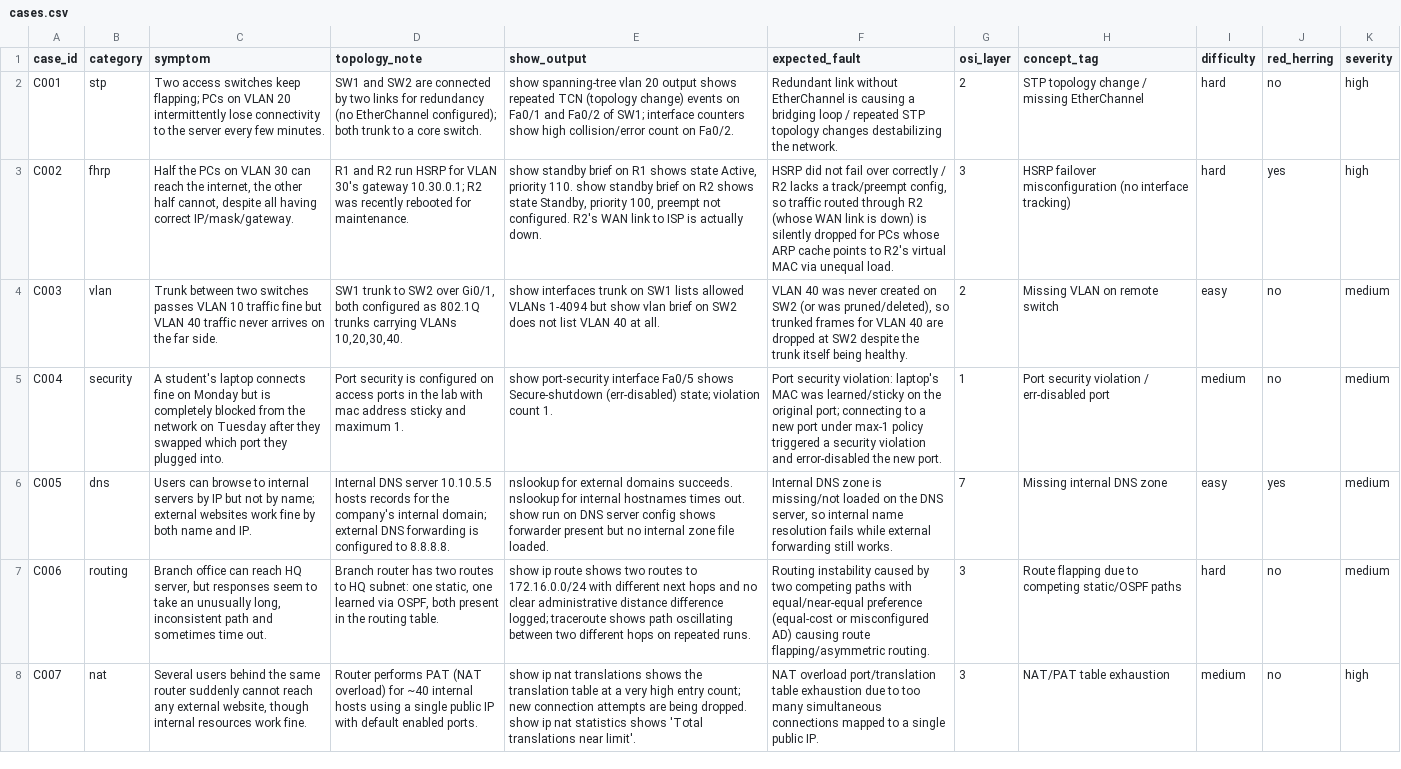
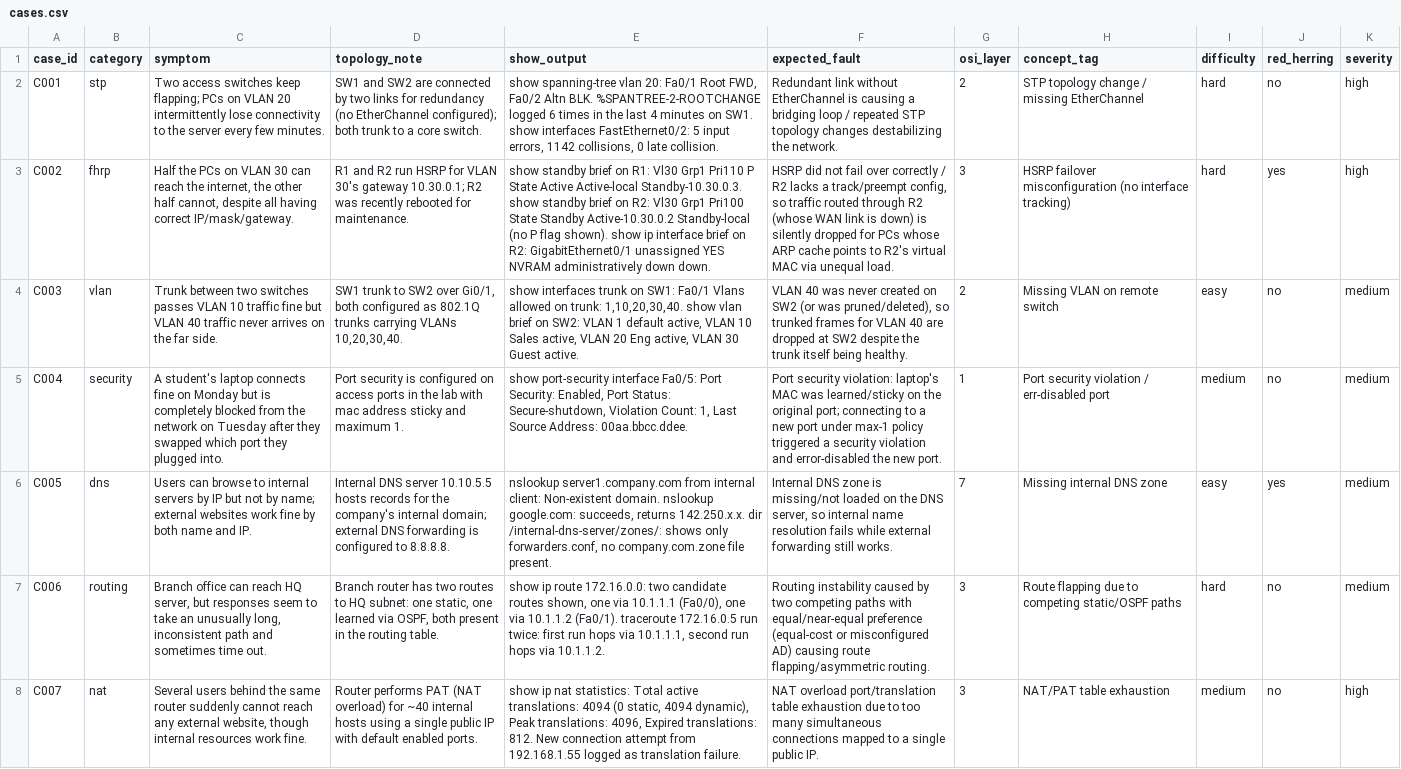
Before and after one commit to pg-stack-coder/netsage-ai, a CSV file: cases/cases.csv, drawn as a sheet; only a part is shown; the diff covers the shown part only; the diff names each change by its address in the sheet, - before the commit and + after, or states it on an @@ line.

Commit message:
Rewrite cases.csv with realistic CLI evidence, fix rule_checker regressions, rerun AI diagnosis, complete human review, add dashboard and demo pkt

```diff
--- a/cases/cases.csv
+++ b/cases/cases.csv
-E2 (show_output): …spanning-tree vlan 20 output shows repeated TCN (topology change) events on Fa0/1 and Fa0/2 of SW1; interface counters show high collision/error count on Fa0/2.
+E2 (show_output): …spanning-tree vlan 20: Fa0/1 Root FWD, Fa0/2 Altn BLK. %SPANTREE-2-ROOTCHANGE logged 6 times in the last 4 minutes on SW1. show interfaces FastEthernet0/2: 5 input errors, 1142 collisions, 0 late collision.
-E3 (show_output): …brief on R1 shows state Active, priority 110. show standby brief on R2 shows state Standby, priority 100, preempt not configured. R2's WAN link to ISP is actually down.
+E3 (show_output): …brief on R1: Vl30 Grp1 Pri110 P State Active Active-local Standby-10.30.0.3. show standby brief on R2: Vl30 Grp1 Pri100 State Standby Active-10.30.0.2 Standby-local (no P flag shown). show ip interface brief on R2: GigabitEthernet0/1 unassigned YES NVRAM administratively down down.
-E4 (show_output): …trunk on SW1 lists allowed VLANs 1-4094 but show vlan brief on SW2 does not list VLAN 40 at all.
+E4 (show_output): …trunk on SW1: Fa0/1 Vlans allowed on trunk: 1,10,20,30,40. show vlan brief on SW2: VLAN 1 default active, VLAN 10 Sales active, VLAN 20 Eng active, VLAN 30 Guest active.
-E5 (show_output): …port-security interface Fa0/5 shows Secure-shutdown (err-disabled) state; violation count 1.
+E5 (show_output): …port-security interface Fa0/5: Port Security: Enabled, Port Status: Secure-shutdown, Violation Count: 1, Last Source Address: 00aa.bbcc.ddee.
-E6 (show_output): nslookup for external domains succeeds. nslookup for internal hostnames times out. show run on DNS server config shows forwarder present but no internal zone file loaded.
+E6 (show_output): nslookup server1.company.com from internal client: Non-existent domain. nslookup google.com: succeeds, returns 142.250.x.x. dir /internal-dns-server/zones/: shows only forwarders.conf, no company.com.zone file present.
-E7 (show_output): …ip route shows two routes to 172.16.0.0/24 with different next hops and no clear administrative distance difference logged; traceroute shows path oscillating between two different hops on repeated runs.
+E7 (show_output): …ip route 172.16.0.0: two candidate routes shown, one via 10.1.1.1 (Fa0/0), one via 10.1.1.2 (Fa0/1). traceroute 172.16.0.5 run twice: first run hops via 10.1.1.1, second run hops via 10.1.1.2.
-E8 (show_output): …ip nat translations shows the translation table at a very high entry count; new connection attempts are being dropped. show ip nat statistics shows 'Total translations near limit'.
+E8 (show_output): …ip nat statistics: Total active translations: 4094 (0 static, 4094 dynamic), Peak translations: 4096, Expired translations: 812. New connection attempt from 192.168.1.55 logged as translation failure.
```
Also changed, not shown: 28 edited cells elsewhere in this file, 42 other files.
